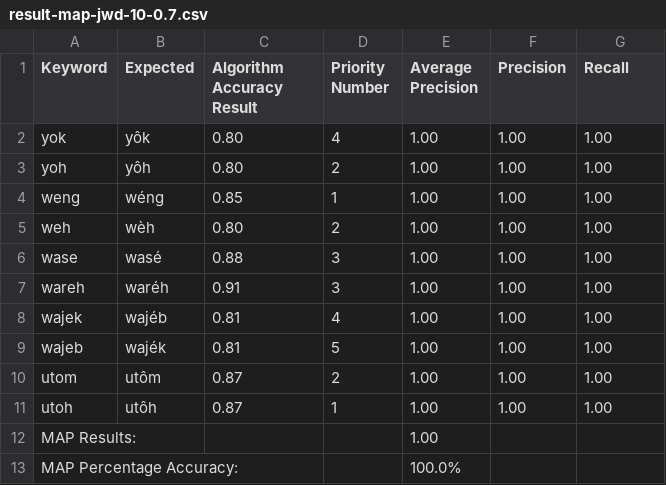
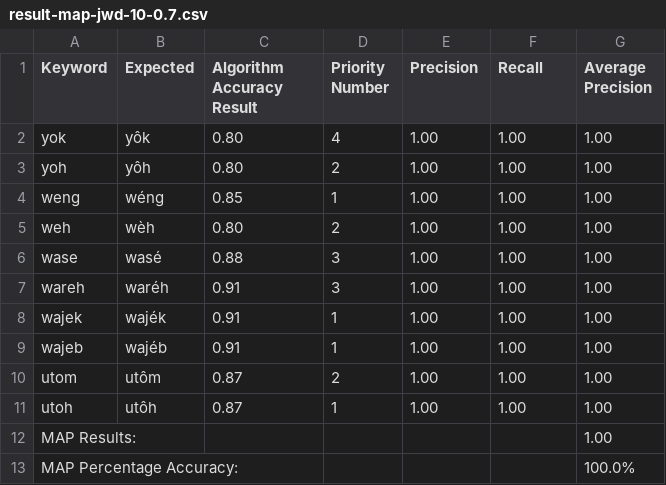
Before and after one commit to sahibul-nf/aceh-dictionary-api, a CSV file: result-map-jwd-10-0.7.csv, drawn as a sheet.

```diff
--- a/result-map-jwd-10-0.7.csv
+++ b/result-map-jwd-10-0.7.csv
@@ -1,2 +1,2 @@
-Keyword,Expected,Algorithm Accuracy Result,Priority Number,Average Precision,Precision,Recall
+Keyword,Expected,Algorithm Accuracy Result,Priority Number,Precision,Recall,Average Precision
 yok,yôk,0.80,4,1.00,1.00,1.00
@@ -7,7 +7,7 @@ wase,wasé,0.88,3,1.00,1.00,1.00
 wareh,waréh,0.91,3,1.00,1.00,1.00
-wajek,wajéb,0.81,4,1.00,1.00,1.00
-wajeb,wajék,0.81,5,1.00,1.00,1.00
+wajek,wajék,0.91,1,1.00,1.00,1.00
+wajeb,wajéb,0.91,1,1.00,1.00,1.00
 utom,utôm,0.87,2,1.00,1.00,1.00
 utoh,utôh,0.87,1,1.00,1.00,1.00
-MAP Results:,,,,1.00
-MAP Percentage Accuracy:,,,,100.0%
+MAP Results:,,,,,,1.00
+MAP Percentage Accuracy:,,,,,,100.0%
```
Also changed, not shown: result-map-jwd-1000-0.7.csv, result-map-jwd-1000-0.8.csv, 5 other files.
